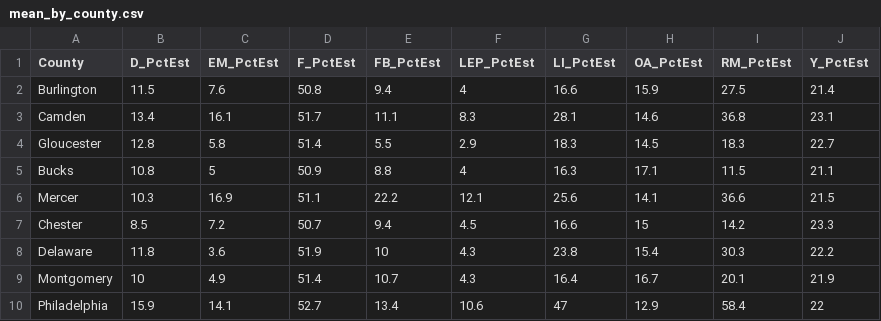
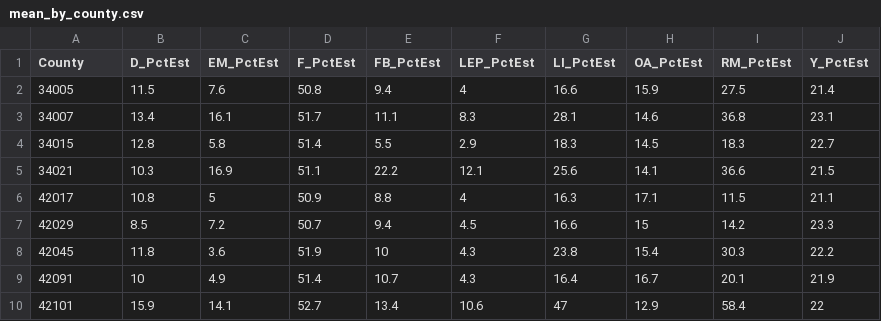
Before and after one commit to dvrpc/ipd, a CSV file: outputs/mean_by_county.csv, drawn as a sheet.

```diff
--- a/outputs/mean_by_county.csv
+++ b/outputs/mean_by_county.csv
@@ -1,10 +1,10 @@
 County,D_PctEst,EM_PctEst,F_PctEst,FB_PctEst,LEP_PctEst,LI_PctEst,OA_PctEst,RM_PctEst,Y_PctEst
-Burlington,11.5,7.6,50.8,9.4,4,16.6,15.9,27.5,21.4
-Camden,13.4,16.1,51.7,11.1,8.3,28.1,14.6,36.8,23.1
-Gloucester,12.8,5.8,51.4,5.5,2.9,18.3,14.5,18.3,22.7
-Bucks,10.8,5,50.9,8.8,4,16.3,17.1,11.5,21.1
-Mercer,10.3,16.9,51.1,22.2,12.1,25.6,14.1,36.6,21.5
-Chester,8.5,7.2,50.7,9.4,4.5,16.6,15,14.2,23.3
-Delaware,11.8,3.6,51.9,10,4.3,23.8,15.4,30.3,22.2
-Montgomery,10,4.9,51.4,10.7,4.3,16.4,16.7,20.1,21.9
-Philadelphia,15.9,14.1,52.7,13.4,10.6,47,12.9,58.4,22
+34005,11.5,7.6,50.8,9.4,4,16.6,15.9,27.5,21.4
+34007,13.4,16.1,51.7,11.1,8.3,28.1,14.6,36.8,23.1
+34015,12.8,5.8,51.4,5.5,2.9,18.3,14.5,18.3,22.7
+34021,10.3,16.9,51.1,22.2,12.1,25.6,14.1,36.6,21.5
+42017,10.8,5,50.9,8.8,4,16.3,17.1,11.5,21.1
+42029,8.5,7.2,50.7,9.4,4.5,16.6,15,14.2,23.3
+42045,11.8,3.6,51.9,10,4.3,23.8,15.4,30.3,22.2
+42091,10,4.9,51.4,10.7,4.3,16.4,16.7,20.1,21.9
+42101,15.9,14.1,52.7,13.4,10.6,47,12.9,58.4,22
```
Also changed, not shown: compare_2016/test_compare_2016_cntMOE.csv, compare_2016/test_compare_2016_pctMOE.csv, 17 other files.
